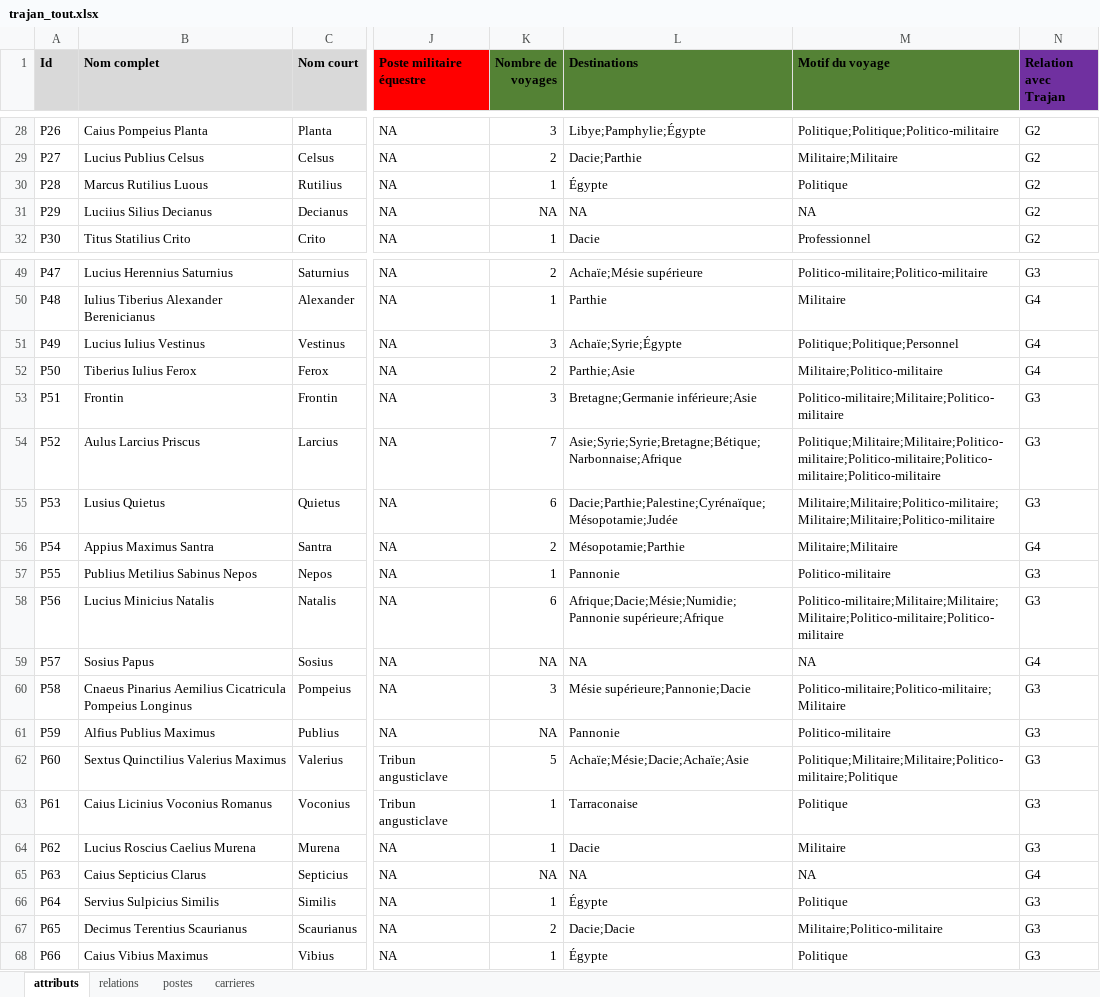
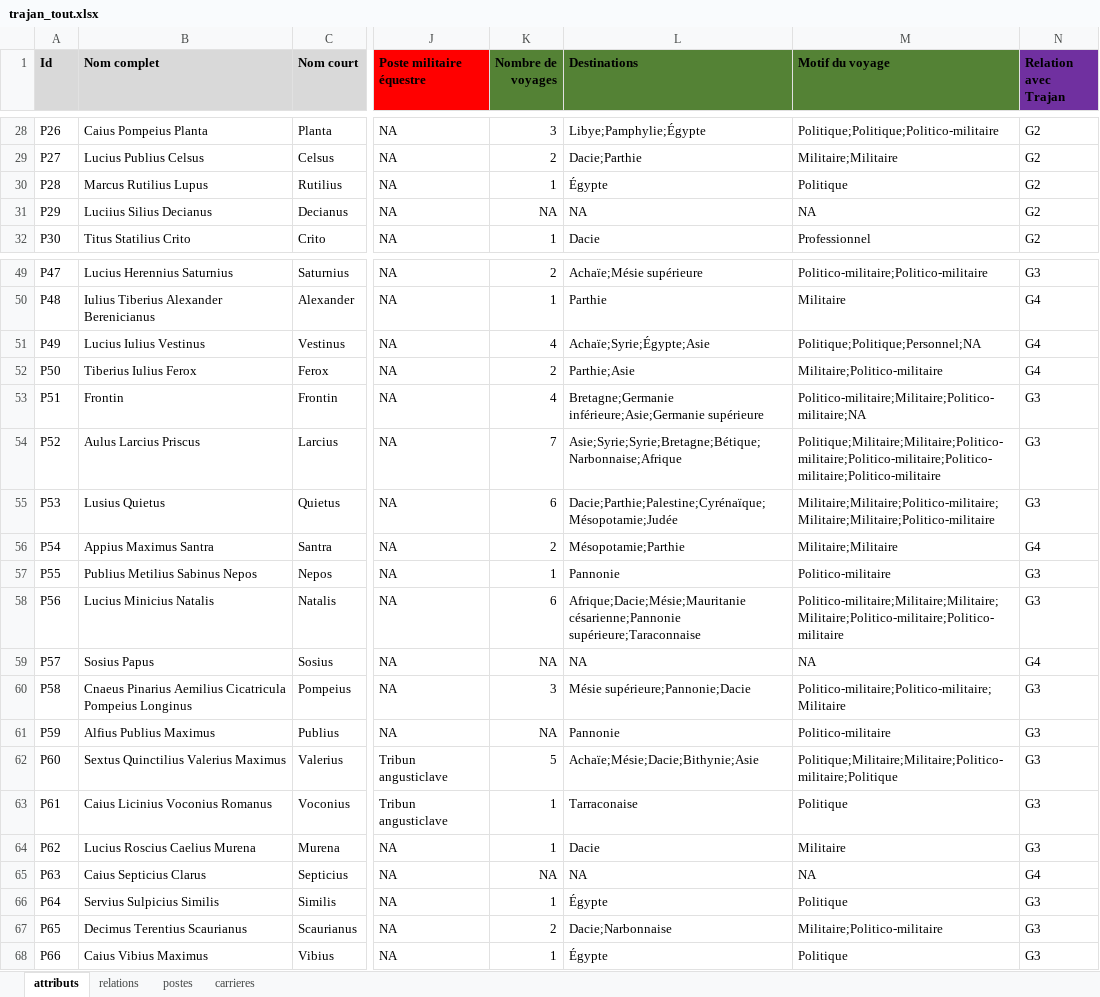
Before and after one commit to CompNet/TrajanNet, an Excel workbook: data/tables/trajan_tout.xlsx, sheet attributs, drawn as a sheet; only a part is shown, gaps mark what is left out; values as stored, in another font and other column widths than the file's, no borders; the diff covers the shown part only; the diff names each change by its address in the sheet, - before the commit and + after, or states it on an @@ line.

```diff
--- a/data/tables/trajan_tout.xlsx (sheet attributs)
+++ b/data/tables/trajan_tout.xlsx (sheet attributs)
-B30 (Nom complet): Marcus Rutilius Luous
+B30 (Nom complet): Marcus Rutilius Lupus
-K51 (Nombre de voyages): 3
+K51 (Nombre de voyages): 4
-L51 (Destinations): Achaïe;Syrie;Égypte
+L51 (Destinations): Achaïe;Syrie;Égypte;Asie
-M51 (Motif du voyage): Politique;Politique;Personnel
+M51 (Motif du voyage): Politique;Politique;Personnel;NA
-K53 (Nombre de voyages): 3
+K53 (Nombre de voyages): 4
-L53 (Destinations): Bretagne;Germanie inférieure;Asie
+L53 (Destinations): Bretagne;Germanie inférieure;Asie;Germanie supérieure
-M53 (Motif du voyage): Politico-militaire;Militaire;Politico-militaire
+M53 (Motif du voyage): Politico-militaire;Militaire;Politico-militaire;NA
-L58 (Destinations): Afrique;Dacie;Mésie;Numidie;Pannonie supérieure;Afrique
+L58 (Destinations): Afrique;Dacie;Mésie;Mauritanie césarienne;Pannonie supérieure;Taraconnaise
-L62 (Destinations): Achaïe;Mésie;Dacie;Achaïe;Asie
+L62 (Destinations): Achaïe;Mésie;Dacie;Bithynie;Asie
-L67 (Destinations): Dacie;Dacie
+L67 (Destinations): Dacie;Narbonnaise
```
Also changed, not shown: 30 edited cells elsewhere in this sheet, sheet postes, sheet carrieres, 3 other files.
